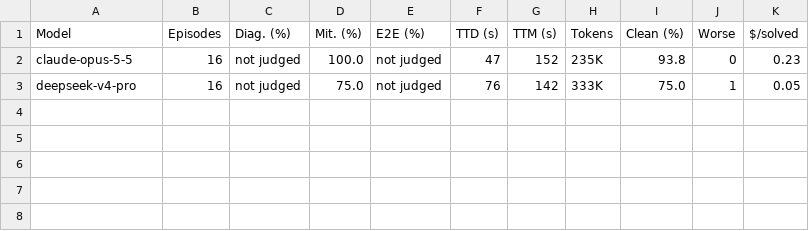
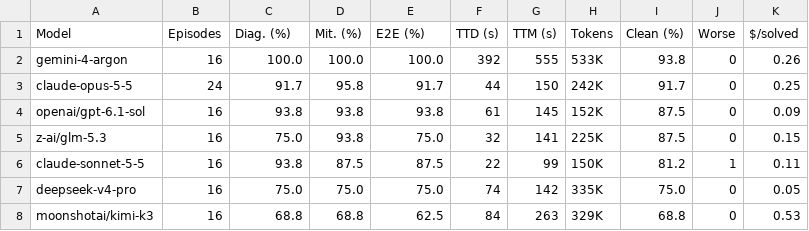
Before and after one commit to Nishandas10/infra-gym, a CSV file: bench/results/scoreboard-hard-v1.csv, drawn as a sheet.

```diff
--- a/bench/results/scoreboard-hard-v1.csv
+++ b/bench/results/scoreboard-hard-v1.csv
@@ -1,3 +1,8 @@
 Model,Episodes,Diag. (%),Mit. (%),E2E (%),TTD (s),TTM (s),Tokens,Clean (%),Worse,$/solved
-claude-opus-5-5,16,not judged,100.0,not judged,47,152,235K,93.8,0,0.23
-deepseek-v4-pro,16,not judged,75.0,not judged,76,142,333K,75.0,1,0.05
+gemini-4-argon,16,100.0,100.0,100.0,392,555,533K,93.8,0,0.26
+claude-opus-5-5,24,91.7,95.8,91.7,44,150,242K,91.7,0,0.25
+openai/gpt-6.1-sol,16,93.8,93.8,93.8,61,145,152K,87.5,0,0.09
+z-ai/glm-5.3,16,75.0,93.8,75.0,32,141,225K,87.5,0,0.15
+claude-sonnet-5-5,16,93.8,87.5,87.5,22,99,150K,81.2,1,0.11
+deepseek-v4-pro,16,75.0,75.0,75.0,74,142,335K,75.0,0,0.05
+moonshotai/kimi-k3,16,68.8,68.8,62.5,84,263,329K,68.8,0,0.53
```
Also changed, not shown: bench/results/scoreboard-bench-v1-dev.csv, 12 other files.
